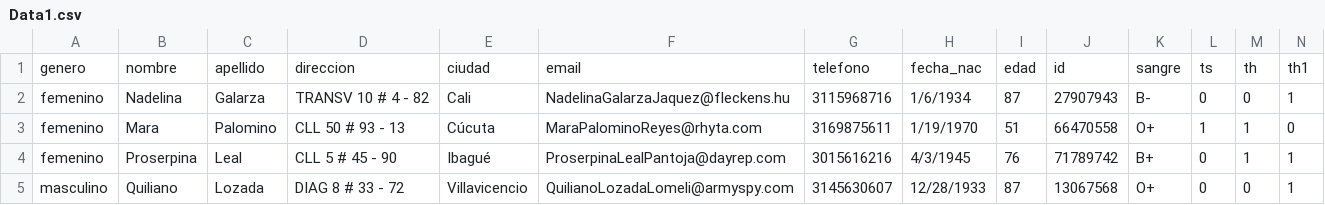
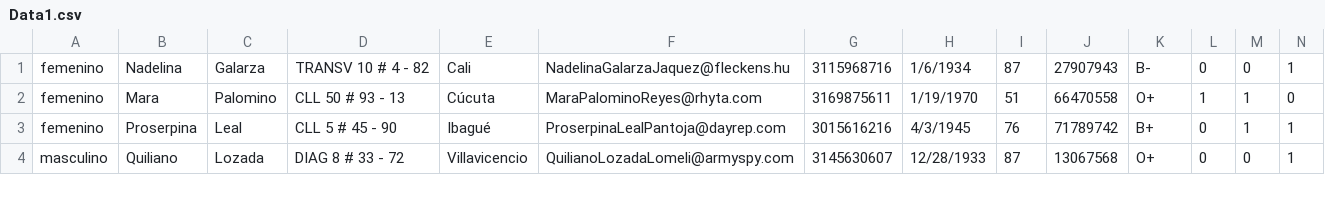
Before and after one commit to alejos17/MinTic022, a CSV file: Ciclo1/Semana6/Reto6/Data1.csv, drawn as a sheet; only a part is shown; rows hold the shown columns only; the diff names each change by its address in the sheet, - before the commit and + after, or states it on an @@ line.

Commit message:
Reto6-CalculoListado

```diff
--- a/Ciclo1/Semana6/Reto6/Data1.csv
+++ b/Ciclo1/Semana6/Reto6/Data1.csv
-row 1: genero | nombre | apellido | direccion | ciudad | email | telefono | fecha_nac | edad | id | sangre | ts | th | th1
```
Also changed, not shown: 2 other files.
